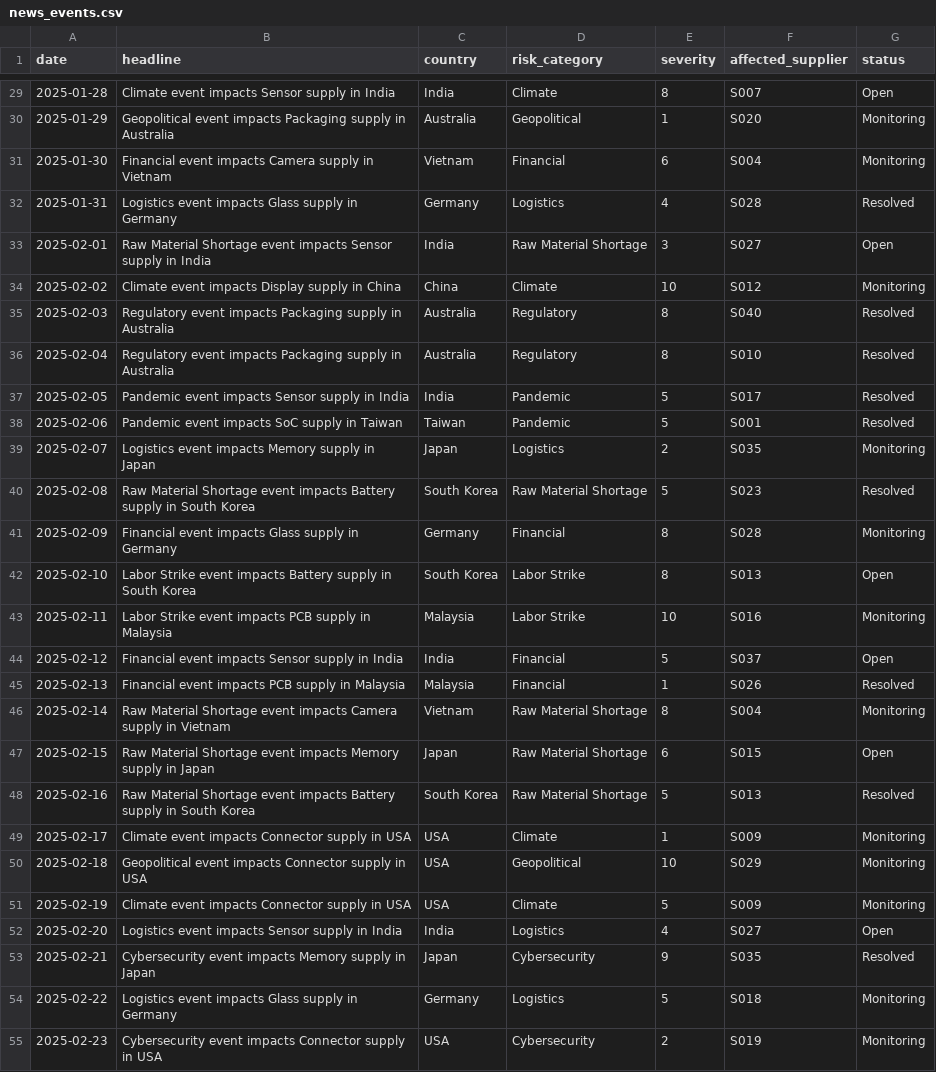
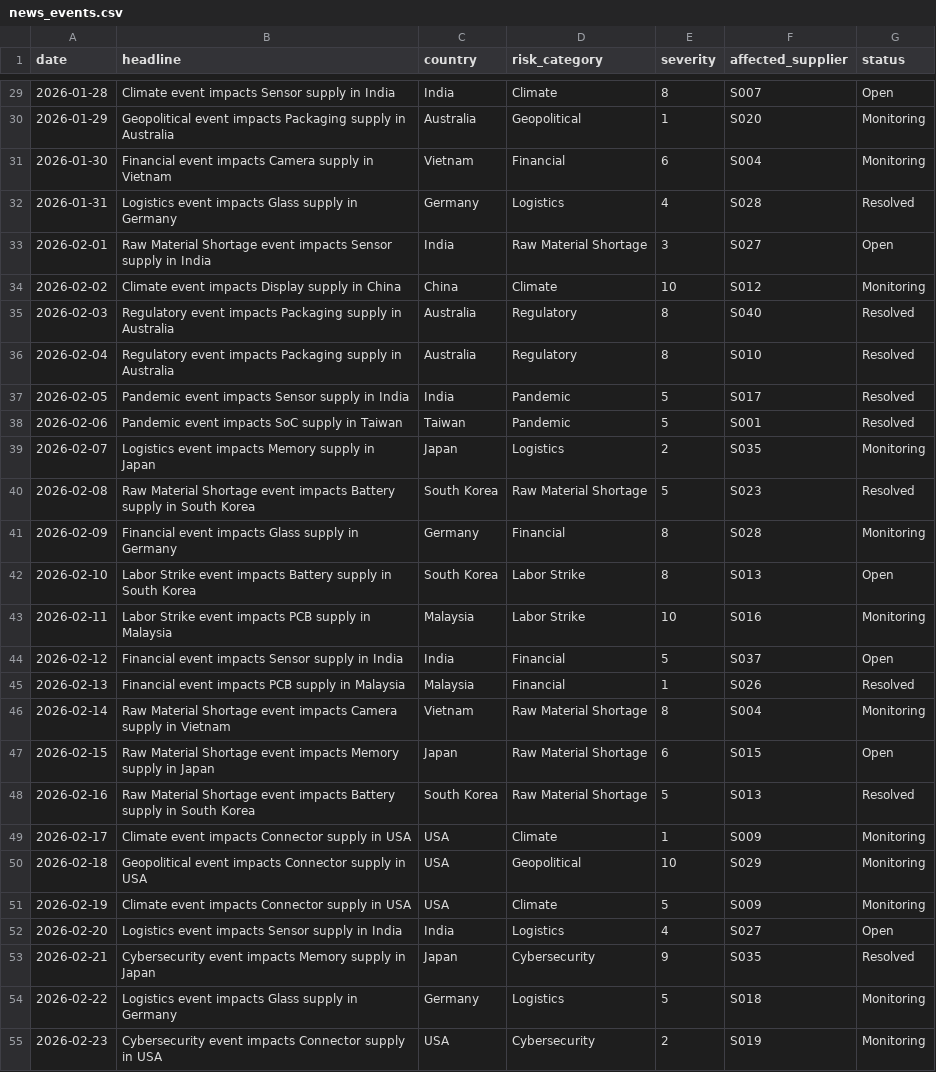
Before and after one commit to dipikachauhan/SupplyChain_AI, a CSV file: data/news_events.csv, drawn as a sheet; only a part is shown, gaps mark what is left out; the diff covers the shown part only.

```diff
--- a/data/news_events.csv
+++ b/data/news_events.csv
@@ -29,27 +29,27 @@ date,headline,country,risk_category,severity,affected_supplier,status
-2025-01-28,Climate event impacts Sensor supply in India,India,Climate,8,S007,Open
-2025-01-29,Geopolitical event impacts Packaging supply in Australia,Australia,Geopolitical,1,S020,Monitoring
-2025-01-30,Financial event impacts Camera supply in Vietnam,Vietnam,Financial,6,S004,Monitoring
-2025-01-31,Logistics event impacts Glass supply in Germany,Germany,Logistics,4,S028,Resolved
-2025-02-01,Raw Material Shortage event impacts Sensor supply in India,India,Raw Material Shortage,3,S027,Open
-2025-02-02,Climate event impacts Display supply in China,China,Climate,10,S012,Monitoring
-2025-02-03,Regulatory event impacts Packaging supply in Australia,Australia,Regulatory,8,S040,Resolved
-2025-02-04,Regulatory event impacts Packaging supply in Australia,Australia,Regulatory,8,S010,Resolved
-2025-02-05,Pandemic event impacts Sensor supply in India,India,Pandemic,5,S017,Resolved
-2025-02-06,Pandemic event impacts SoC supply in Taiwan,Taiwan,Pandemic,5,S001,Resolved
-2025-02-07,Logistics event impacts Memory supply in Japan,Japan,Logistics,2,S035,Monitoring
-2025-02-08,Raw Material Shortage event impacts Battery supply in South Korea,South Korea,Raw Material Shortage,5,S023,Resolved
-2025-02-09,Financial event impacts Glass supply in Germany,Germany,Financial,8,S028,Monitoring
-2025-02-10,Labor Strike event impacts Battery supply in South Korea,South Korea,Labor Strike,8,S013,Open
-2025-02-11,Labor Strike event impacts PCB supply in Malaysia,Malaysia,Labor Strike,10,S016,Monitoring
-2025-02-12,Financial event impacts Sensor supply in India,India,Financial,5,S037,Open
-2025-02-13,Financial event impacts PCB supply in Malaysia,Malaysia,Financial,1,S026,Resolved
-2025-02-14,Raw Material Shortage event impacts Camera supply in Vietnam,Vietnam,Raw Material Shortage,8,S004,Monitoring
-2025-02-15,Raw Material Shortage event impacts Memory supply in Japan,Japan,Raw Material Shortage,6,S015,Open
-2025-02-16,Raw Material Shortage event impacts Battery supply in South Korea,South Korea,Raw Material Shortage,5,S013,Resolved
-2025-02-17,Climate event impacts Connector supply in USA,USA,Climate,1,S009,Monitoring
-2025-02-18,Geopolitical event impacts Connector supply in USA,USA,Geopolitical,10,S029,Monitoring
-2025-02-19,Climate event impacts Connector supply in USA,USA,Climate,5,S009,Monitoring
-2025-02-20,Logistics event impacts Sensor supply in India,India,Logistics,4,S027,Open
-2025-02-21,Cybersecurity event impacts Memory supply in Japan,Japan,Cybersecurity,9,S035,Resolved
-2025-02-22,Logistics event impacts Glass supply in Germany,Germany,Logistics,5,S018,Monitoring
-2025-02-23,Cybersecurity event impacts Connector supply in USA,USA,Cybersecurity,2,S019,Monitoring
+2026-01-28,Climate event impacts Sensor supply in India,India,Climate,8,S007,Open
+2026-01-29,Geopolitical event impacts Packaging supply in Australia,Australia,Geopolitical,1,S020,Monitoring
+2026-01-30,Financial event impacts Camera supply in Vietnam,Vietnam,Financial,6,S004,Monitoring
+2026-01-31,Logistics event impacts Glass supply in Germany,Germany,Logistics,4,S028,Resolved
+2026-02-01,Raw Material Shortage event impacts Sensor supply in India,India,Raw Material Shortage,3,S027,Open
+2026-02-02,Climate event impacts Display supply in China,China,Climate,10,S012,Monitoring
+2026-02-03,Regulatory event impacts Packaging supply in Australia,Australia,Regulatory,8,S040,Resolved
+2026-02-04,Regulatory event impacts Packaging supply in Australia,Australia,Regulatory,8,S010,Resolved
+2026-02-05,Pandemic event impacts Sensor supply in India,India,Pandemic,5,S017,Resolved
+2026-02-06,Pandemic event impacts SoC supply in Taiwan,Taiwan,Pandemic,5,S001,Resolved
+2026-02-07,Logistics event impacts Memory supply in Japan,Japan,Logistics,2,S035,Monitoring
+2026-02-08,Raw Material Shortage event impacts Battery supply in South Korea,South Korea,Raw Material Shortage,5,S023,Resolved
+2026-02-09,Financial event impacts Glass supply in Germany,Germany,Financial,8,S028,Monitoring
+2026-02-10,Labor Strike event impacts Battery supply in South Korea,South Korea,Labor Strike,8,S013,Open
+2026-02-11,Labor Strike event impacts PCB supply in Malaysia,Malaysia,Labor Strike,10,S016,Monitoring
+2026-02-12,Financial event impacts Sensor supply in India,India,Financial,5,S037,Open
+2026-02-13,Financial event impacts PCB supply in Malaysia,Malaysia,Financial,1,S026,Resolved
+2026-02-14,Raw Material Shortage event impacts Camera supply in Vietnam,Vietnam,Raw Material Shortage,8,S004,Monitoring
+2026-02-15,Raw Material Shortage event impacts Memory supply in Japan,Japan,Raw Material Shortage,6,S015,Open
+2026-02-16,Raw Material Shortage event impacts Battery supply in South Korea,South Korea,Raw Material Shortage,5,S013,Resolved
+2026-02-17,Climate event impacts Connector supply in USA,USA,Climate,1,S009,Monitoring
+2026-02-18,Geopolitical event impacts Connector supply in USA,USA,Geopolitical,10,S029,Monitoring
+2026-02-19,Climate event impacts Connector supply in USA,USA,Climate,5,S009,Monitoring
+2026-02-20,Logistics event impacts Sensor supply in India,India,Logistics,4,S027,Open
+2026-02-21,Cybersecurity event impacts Memory supply in Japan,Japan,Cybersecurity,9,S035,Resolved
+2026-02-22,Logistics event impacts Glass supply in Germany,Germany,Logistics,5,S018,Monitoring
+2026-02-23,Cybersecurity event impacts Connector supply in USA,USA,Cybersecurity,2,S019,Monitoring
```
Also changed, not shown: 93 edited cells elsewhere in this file, 34 other files.
